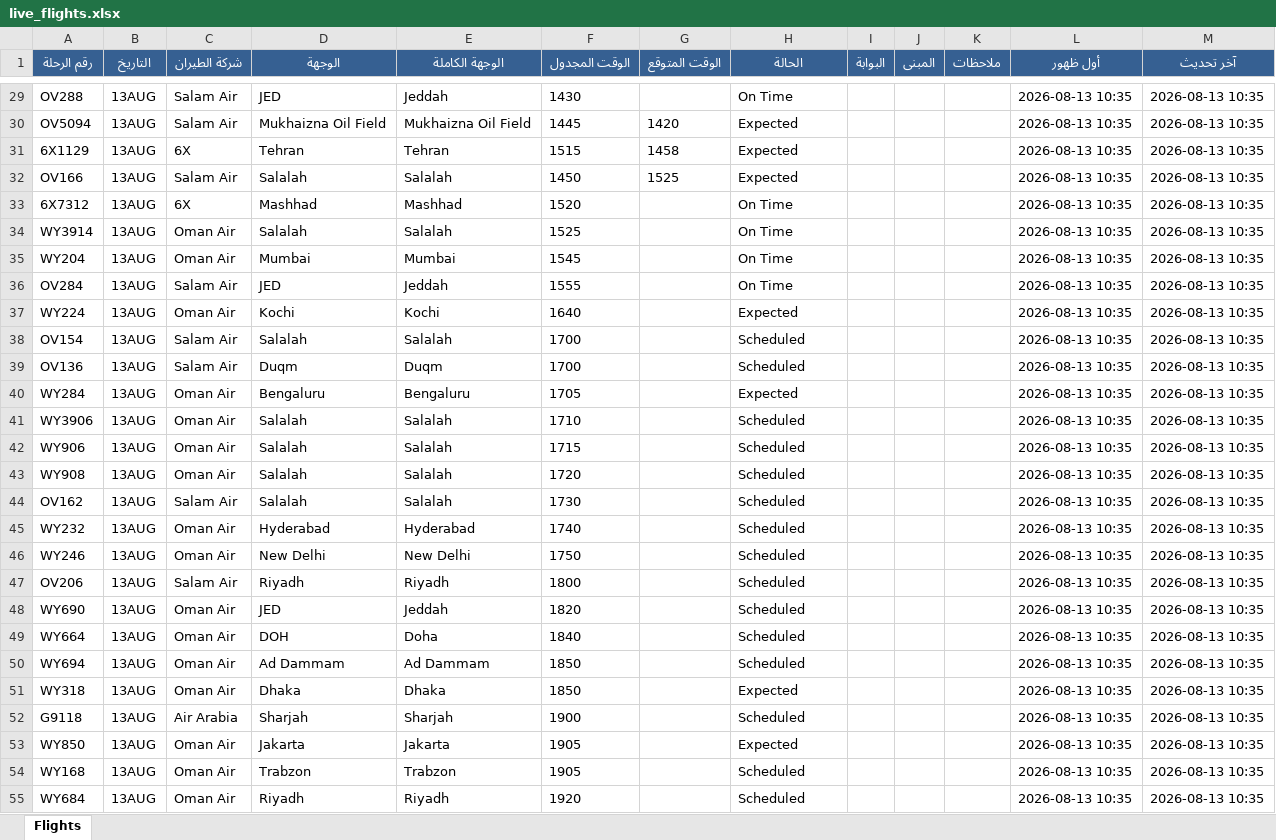
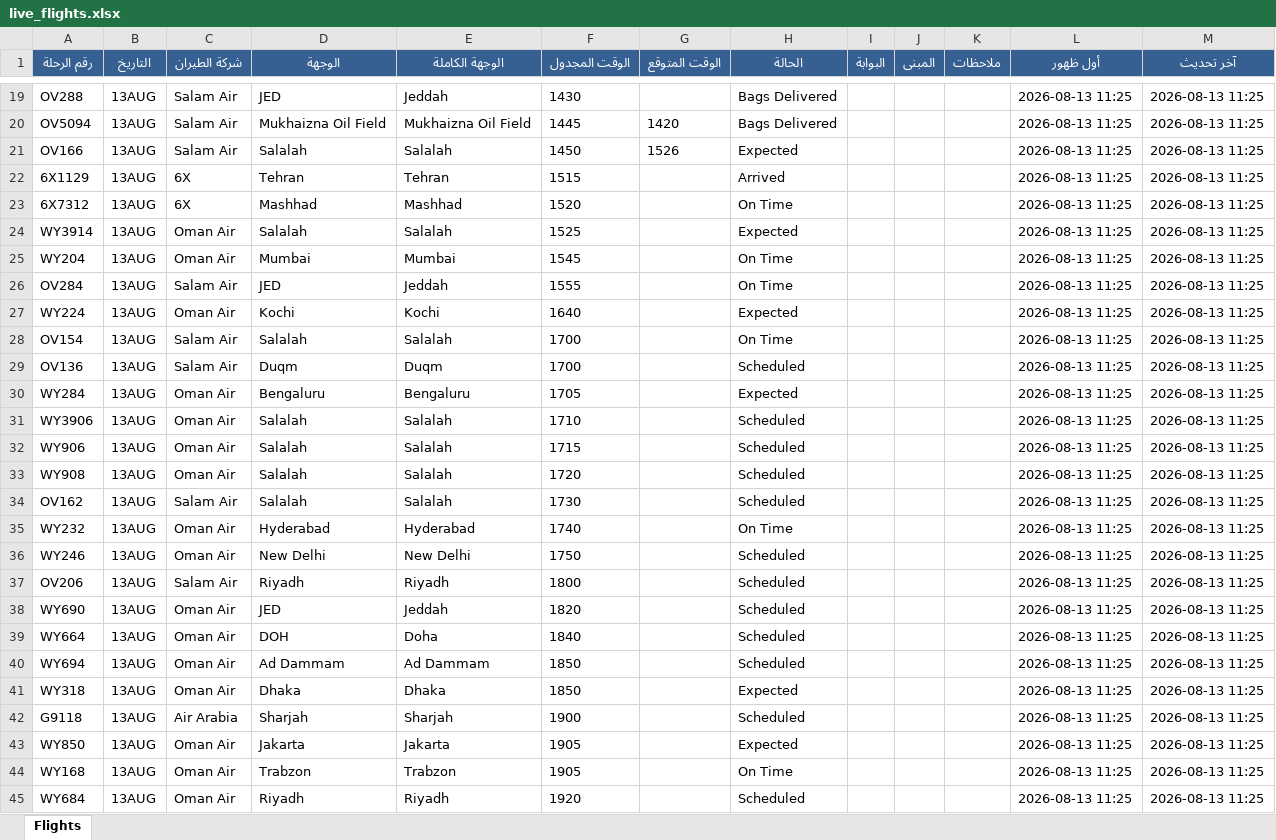
Before and after one commit to khalidsaif912/live-flights, an Excel workbook: flight_data/live_flights.xlsx, sheet Flights, drawn as a sheet; only a part is shown, gaps mark what is left out; values as stored, in another font and other column widths than the file's, no borders; removed rows and columns are numbered as before the commit, all else as after; the diff covers the shown part only; the diff names each change by its address in the sheet, - before the commit and + after, or states it on an @@ line.

```diff
--- a/flight_data/live_flights.xlsx (sheet Flights)
+++ b/flight_data/live_flights.xlsx (sheet Flights)
-H19 (الحالة): On Time
+H19 (الحالة): Bags Delivered
-L19:L20 (أول ظهور): 2026-08-13 10:35
+L19:L20 (أول ظهور): 2026-08-13 11:25
-M19:M20 (آخر تحديث): 2026-08-13 10:35
+M19:M20 (آخر تحديث): 2026-08-13 11:25
-H20 (الحالة): Expected
+H20 (الحالة): Bags Delivered
-row 31: 6X1129 | 13AUG | 6X | Tehran | Tehran | 1515 | 1458 | Expected |  |  |  | 2026-08-13 10:35 | 2026-08-13 10:35
-G21 (الوقت المتوقع): 1525
+G21 (الوقت المتوقع): 1526
-L21 (أول ظهور): 2026-08-13 10:35
+L21 (أول ظهور): 2026-08-13 11:25
-M21 (آخر تحديث): 2026-08-13 10:35
+M21 (آخر تحديث): 2026-08-13 11:25
+row 22: 6X1129 | 13AUG | 6X | Tehran | Tehran | 1515 |  | Arrived |  |  |  | 2026-08-13 11:25 | 2026-08-13 11:25
-L23:L45 (أول ظهور): 2026-08-13 10:35
+L23:L45 (أول ظهور): 2026-08-13 11:25
-M23:M45 (آخر تحديث): 2026-08-13 10:35
+M23:M45 (آخر تحديث): 2026-08-13 11:25
-H24 (الحالة): On Time
+H24 (الحالة): Expected
-H28 (الحالة): Scheduled
+H28 (الحالة): On Time
-H35 (الحالة): Scheduled
+H35 (الحالة): On Time
-H44 (الحالة): Scheduled
+H44 (الحالة): On Time
```
Also changed, not shown: 16 added rows, 16 removed rows and 458 edited cells elsewhere in this sheet, flight_data/archive_flights.xlsx, 3 other files.
